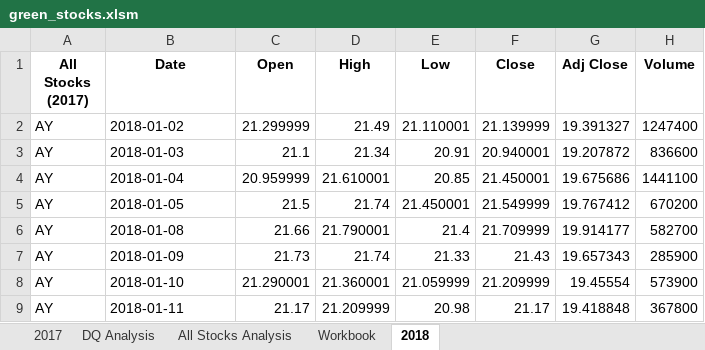
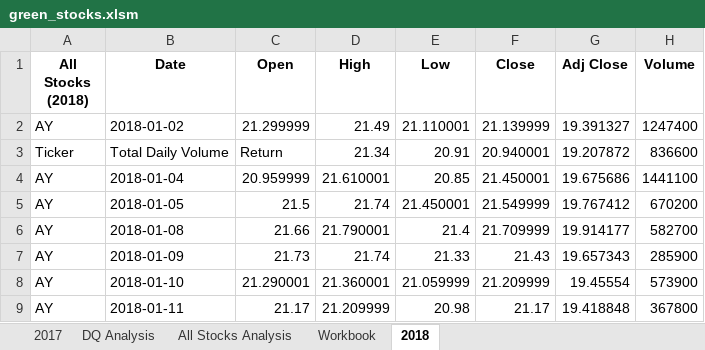
Before and after one commit to SThieshen/stock-analysis, an Excel workbook: green_stocks.xlsm, sheet 2018, drawn as a sheet; only a part is shown; values as stored, in another font and other column widths than the file's, no borders; the diff names each change by its address in the sheet, - before the commit and + after, or states it on an @@ line.

```diff
--- a/green_stocks.xlsm (sheet 2018)
+++ b/green_stocks.xlsm (sheet 2018)
-A1: All Stocks (2017)
+A1: All Stocks (2018)
-A3 (All Stocks (2018)): AY
+A3 (All Stocks (2018)): Ticker
-B3 (Date): 2018-01-03
+B3 (Date): Total Daily Volume
-C3 (Open): 21.1
+C3 (Open): Return
```
Also changed, not shown: sheet 2017, sheet All Stocks Analysis, charts or pictures.
